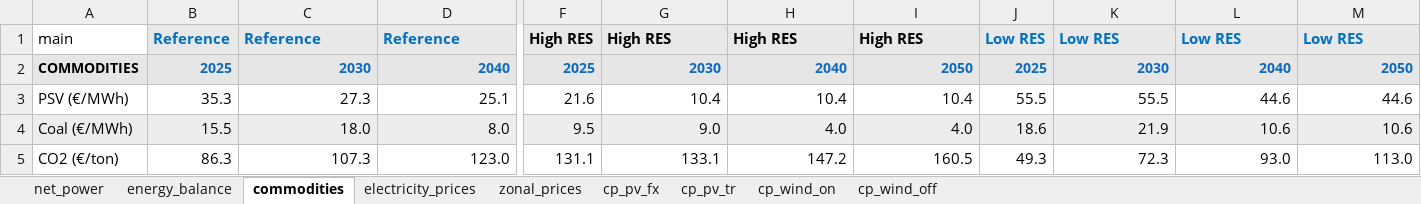
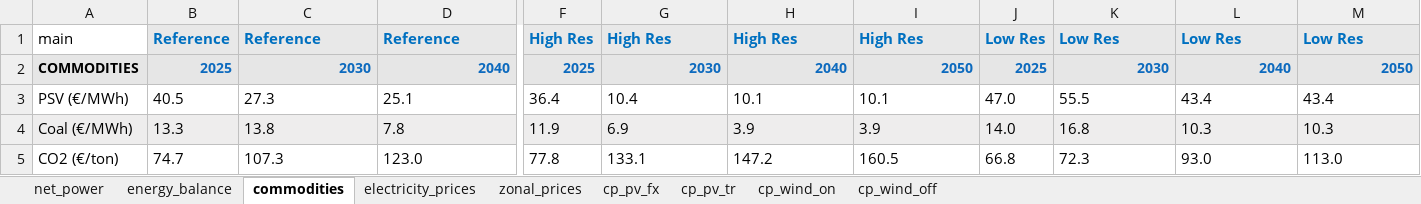
Before and after one commit to mbsenergy/report-scenario, an Excel workbook: 02_report_gen/tables_data/tables_report.xlsx, sheet commodities, drawn as a sheet; only a part is shown, gaps mark what is left out; values as stored, in another font and other column widths than the file's, no borders; the diff covers the shown part only; the diff names each change by its address in the sheet, - before the commit and + after, or states it on an @@ line.

```diff
--- a/02_report_gen/tables_data/tables_report.xlsx (sheet commodities)
+++ b/02_report_gen/tables_data/tables_report.xlsx (sheet commodities)
-F1: High RES
+F1: High Res
-F1:I1 text colour: black
+F1:I1 text colour: #0070C0
-G1: High RES
+G1: High Res
-H1: High RES
+H1: High Res
-I1: High RES
+I1: High Res
-J1: Low RES
+J1: Low Res
-K1: Low RES
+K1: Low Res
-L1: Low RES
+L1: Low Res
-M1: Low RES
+M1: Low Res
-B3: 35.3
+B3: 40.5
-C3:D3 alignment: right
+C3:D3 alignment: left
-F3: 21.6
+F3: 36.4
-G3 alignment: right
+G3 alignment: left
-H3: 10.4
+H3: 10.1
-I3: 10.4
+I3: 10.1
-J3: 55.5
+J3: 47.0
-K3 alignment: right
+K3 alignment: left
-L3: 44.6
+L3: 43.4
-M3: 44.6
+M3: 43.4
-B4: 15.5
+B4: 13.3
-C4: 18.0
+C4: 13.8
-D4: 8.0
+D4: 7.8
-F4: 9.5
+F4: 11.9
-G4: 9.0
+G4: 6.9
-H4: 4.0
+H4: 3.9
-I4: 4.0
+I4: 3.9
-J4: 18.6
+J4: 14.0
-K4: 21.9
+K4: 16.8
-L4: 10.6
+L4: 10.3
-M4: 10.6
+M4: 10.3
-B5: 86.3
+B5: 74.7
-C5:D5 alignment: right
+C5:D5 alignment: left
-F5: 131.1
+F5: 77.8
-G5:I5 alignment: right
+G5:I5 alignment: left
-J5: 49.3
+J5: 66.8
-K5:M5 alignment: right
+K5:M5 alignment: left
```
Also changed, not shown: 1 edited cell and cell formats elsewhere in this sheet, sheet zonal_prices, sheet cp_wind_on, sheet cp_pv_tr, sheet cp_pv_fx, sheet energy_balance, sheet cp_wind_off, 2 more sheets, 58 other files.
